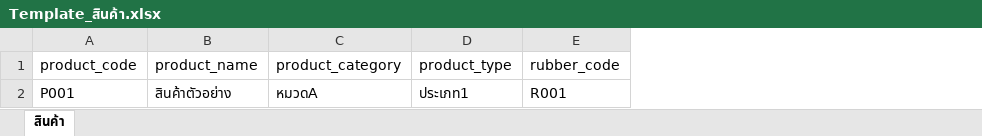
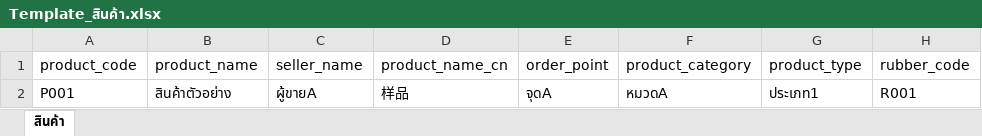
Before and after one commit to Zhong-Tee/TR-ERP, an Excel workbook: file/Template_สินค้า.xlsx, sheet สินค้า, drawn as a sheet; only a part is shown; values as stored, in another font and other column widths than the file's, no borders; the diff names each change by its address in the sheet, - before the commit and + after, or states it on an @@ line.

```diff
--- a/file/Template_สินค้า.xlsx (sheet สินค้า)
+++ b/file/Template_สินค้า.xlsx (sheet สินค้า)
+column C (seller_name), row 2: ผู้ขายA
+column D (product_name_cn), row 2: 样品
+column E (order_point), row 2: จุดA
```
Also changed, not shown: 49 other files.
